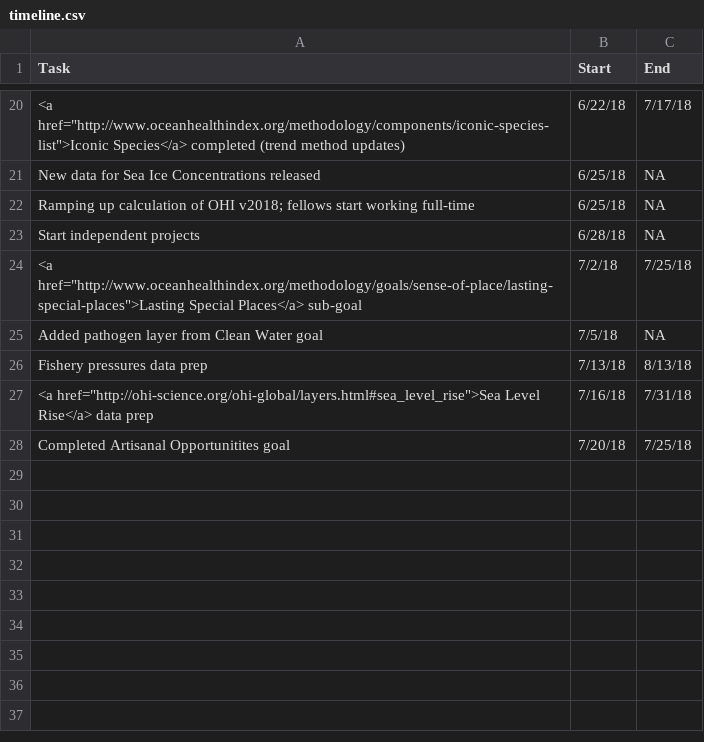
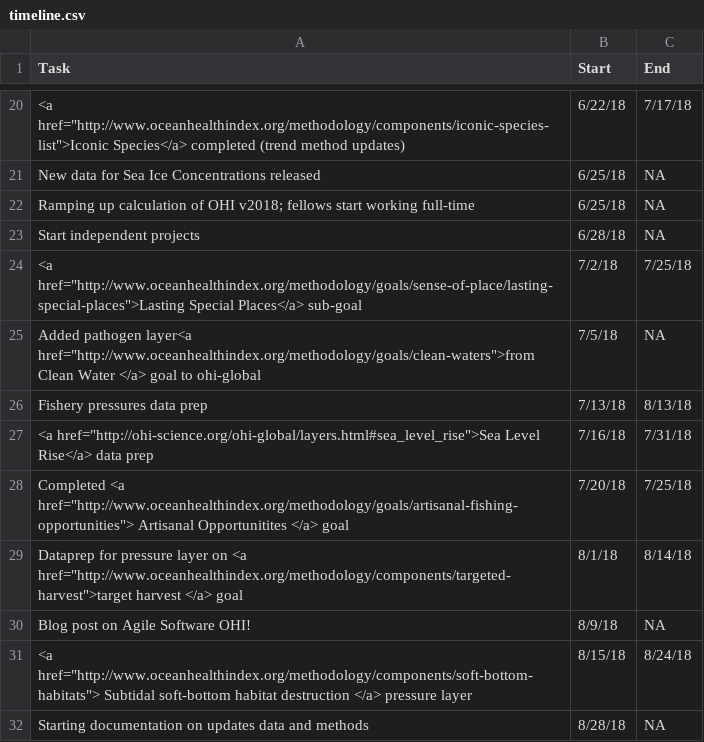
Before and after one commit to OHI-Science/globalfellows, a CSV file: timeline.csv, drawn as a sheet; only a part is shown, gaps mark what is left out.

Commit message:
updated timeline. added some link in how to calculate goals and aded some resources in resources tab

```diff
--- a/timeline.csv
+++ b/timeline.csv
@@ -24,5 +24,9 @@ Start independent projects,6/28/18,NA
 "<a href=""http://www.oceanhealthindex.org/methodology/goals/sense-of-place/lasting-special-places"">Lasting Special Places</a> sub-goal",7/2/18,7/25/18
-Added pathogen layer from Clean Water goal,7/5/18,NA
+"Added pathogen layer<a href=""http://www.oceanhealthindex.org/methodology/goals/clean-waters"">from Clean Water </a> goal to ohi-global",7/5/18,NA
 Fishery pressures data prep,7/13/18,8/13/18
 "<a href=""http://ohi-science.org/ohi-global/layers.html#sea_level_rise"">Sea Level Rise</a>  data prep",7/16/18,7/31/18
-Completed Artisanal Opportunitites goal,7/20/18,7/25/18
+"Completed <a href=""http://www.oceanhealthindex.org/methodology/goals/artisanal-fishing-opportunities""> Artisanal Opportunitites </a> goal",7/20/18,7/25/18
+"Dataprep for pressure layer on <a href=""http://www.oceanhealthindex.org/methodology/components/targeted-harvest"">target harvest </a> goal",8/1/18,8/14/18
+Blog post on Agile Software OHI!,8/9/18,NA
+"<a href=""http://www.oceanhealthindex.org/methodology/components/soft-bottom-habitats""> Subtidal soft-bottom habitat destruction </a> pressure layer",8/15/18,8/24/18
+Starting documentation on updates data and methods,8/28/18,NA
```
Also changed, not shown: 28 other files.
